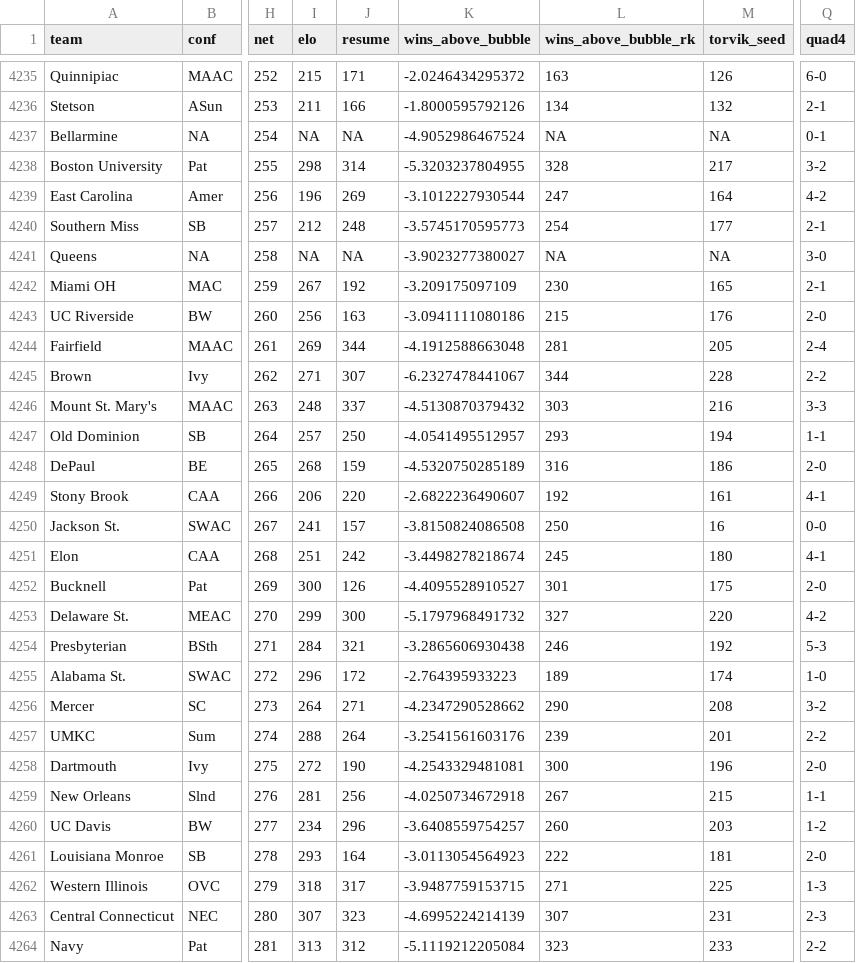
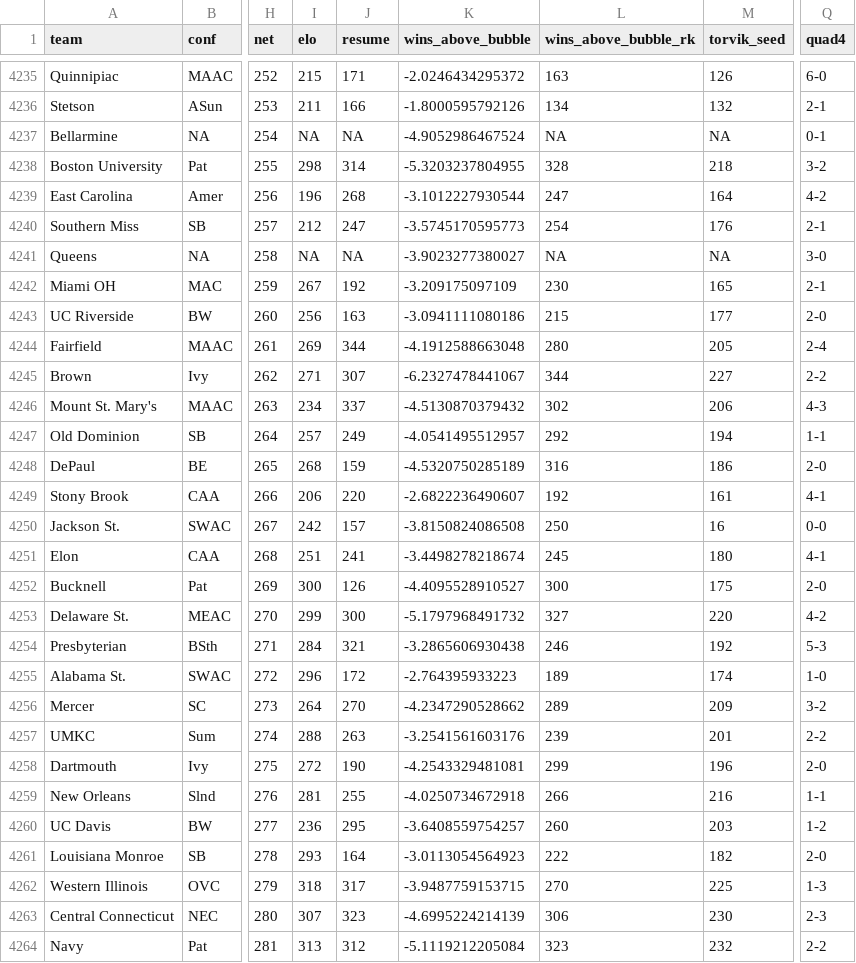
Before and after one commit to andreweatherman/NCAA_NET_RANKINGS, a CSV file: complete_data.csv, drawn as a sheet; only a part is shown, gaps mark what is left out; the diff covers the shown part only; the diff names each change by its address in the sheet, - before the commit and + after, or states it on an @@ line.

```diff
--- a/complete_data.csv
+++ b/complete_data.csv
-M4238 (torvik_seed): 217
+M4238 (torvik_seed): 218
-J4239 (resume): 269
+J4239 (resume): 268
-J4240 (resume): 248
+J4240 (resume): 247
-M4240 (torvik_seed): 177
+M4240 (torvik_seed): 176
-M4243 (torvik_seed): 176
+M4243 (torvik_seed): 177
-L4244 (wins_above_bubble_rk): 281
+L4244 (wins_above_bubble_rk): 280
-M4245 (torvik_seed): 228
+M4245 (torvik_seed): 227
-I4246 (elo): 248
+I4246 (elo): 234
-L4246 (wins_above_bubble_rk): 303
+L4246 (wins_above_bubble_rk): 302
-M4246 (torvik_seed): 216
+M4246 (torvik_seed): 206
-Q4246 (quad4): 3-3
+Q4246 (quad4): 4-3
-J4247 (resume): 250
+J4247 (resume): 249
-L4247 (wins_above_bubble_rk): 293
+L4247 (wins_above_bubble_rk): 292
-I4250 (elo): 241
+I4250 (elo): 242
-J4251 (resume): 242
+J4251 (resume): 241
-L4252 (wins_above_bubble_rk): 301
+L4252 (wins_above_bubble_rk): 300
-J4256 (resume): 271
+J4256 (resume): 270
-L4256 (wins_above_bubble_rk): 290
+L4256 (wins_above_bubble_rk): 289
-M4256 (torvik_seed): 208
+M4256 (torvik_seed): 209
-J4257 (resume): 264
+J4257 (resume): 263
-L4258 (wins_above_bubble_rk): 300
+L4258 (wins_above_bubble_rk): 299
-J4259 (resume): 256
+J4259 (resume): 255
-L4259 (wins_above_bubble_rk): 267
+L4259 (wins_above_bubble_rk): 266
-M4259 (torvik_seed): 215
+M4259 (torvik_seed): 216
-I4260 (elo): 234
+I4260 (elo): 236
-J4260 (resume): 296
+J4260 (resume): 295
-M4261 (torvik_seed): 181
+M4261 (torvik_seed): 182
-L4262 (wins_above_bubble_rk): 271
+L4262 (wins_above_bubble_rk): 270
-L4263 (wins_above_bubble_rk): 307
+L4263 (wins_above_bubble_rk): 306
-M4263 (torvik_seed): 231
+M4263 (torvik_seed): 230
-M4264 (torvik_seed): 233
+M4264 (torvik_seed): 232
```
Also changed, not shown: 150 edited cells elsewhere in this file, daily_rankings/20231216.csv.
